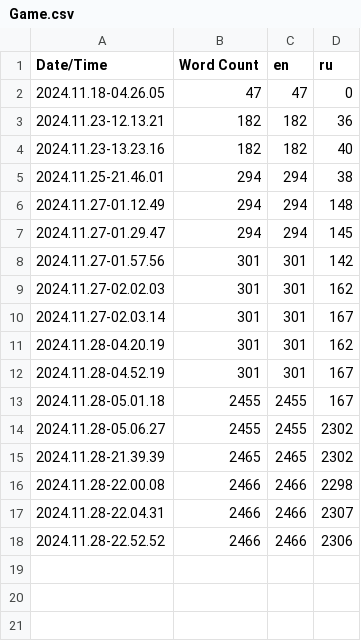
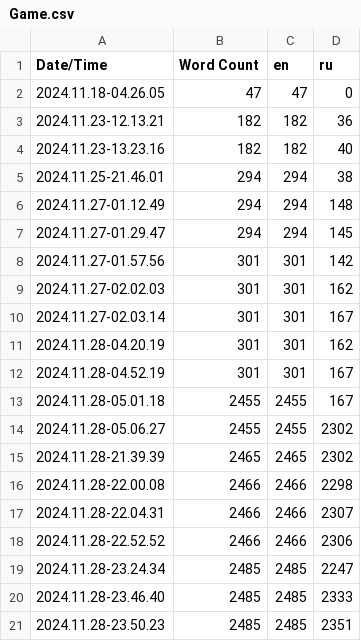
Before and after one commit to gamebox-practicum/gamebox-2024-q4-team5, a CSV file: Content/Localization/Game/Game.csv, drawn as a sheet.

```diff
--- a/Content/Localization/Game/Game.csv
+++ b/Content/Localization/Game/Game.csv
@@ -18 +18,4 @@ Date/Time,Word Count,en,ru
 2024.11.28-22.52.52,2466,2466,2306
+2024.11.28-23.24.34,2485,2485,2247
+2024.11.28-23.46.40,2485,2485,2333
+2024.11.28-23.50.23,2485,2485,2351
```
Also changed, not shown: 8 other files.
